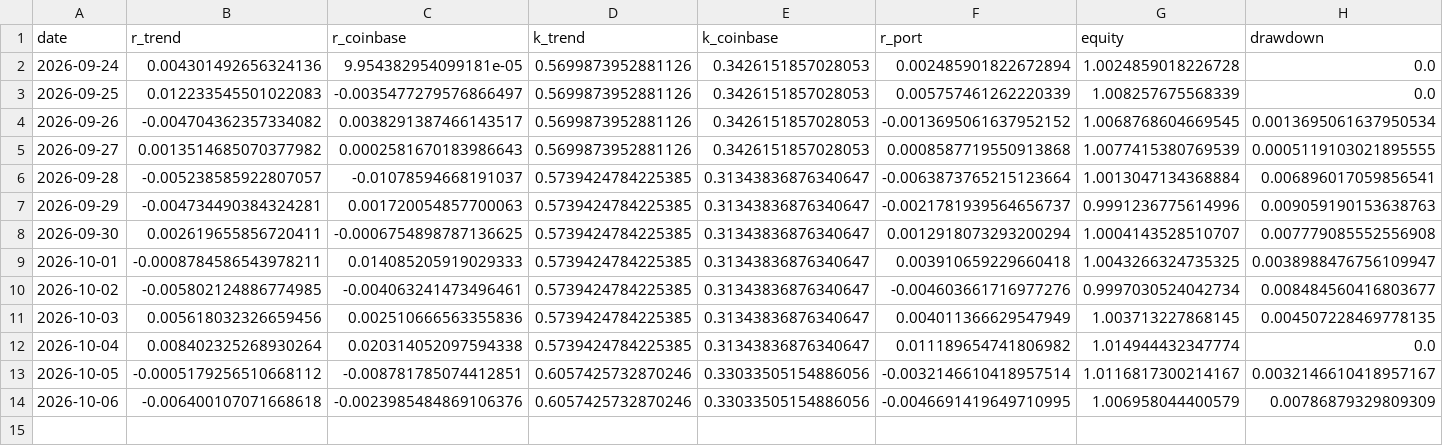
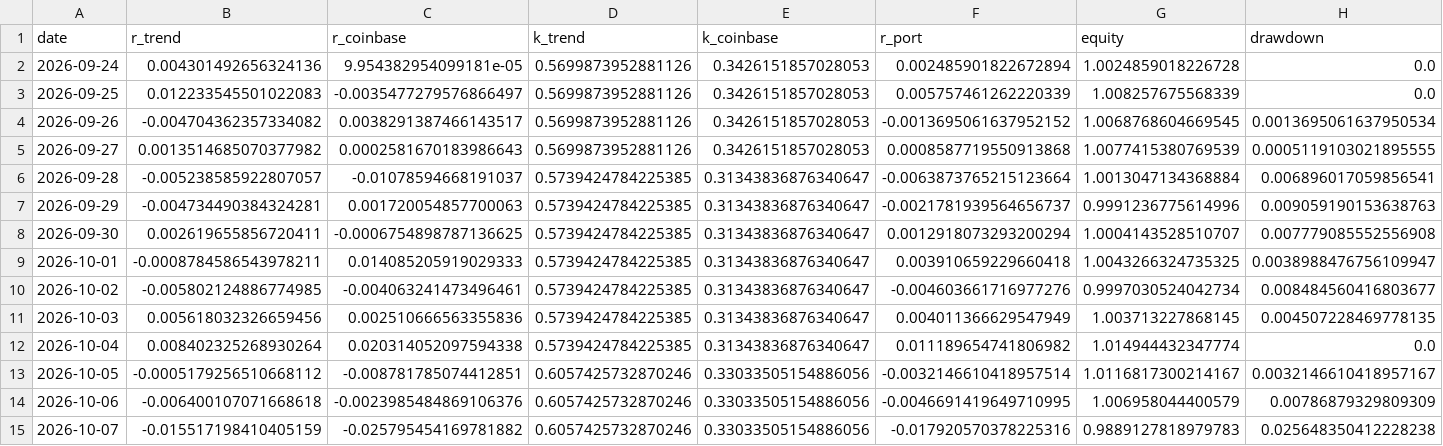
Before and after one commit to piotrgebala/alpha, a CSV file: dziennik/wyniki.csv, drawn as a sheet; the diff names each change by its address in the sheet, - before the commit and + after, or states it on an @@ line.

```diff
--- a/dziennik/wyniki.csv
+++ b/dziennik/wyniki.csv
+row 15: 2026-10-07 | -0.015517198410405159 | -0.025795454169781882 | 0.6057425732870246 | 0.33033505154886056 | -0.017920570378225316 | 0.9889127818979783 | 0.025648350412228238
```
Also changed, not shown: dziennik/fazy.csv, dziennik/rozbicie.csv, 9 other files.
